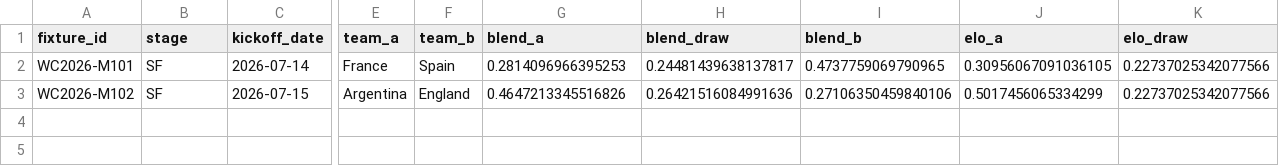
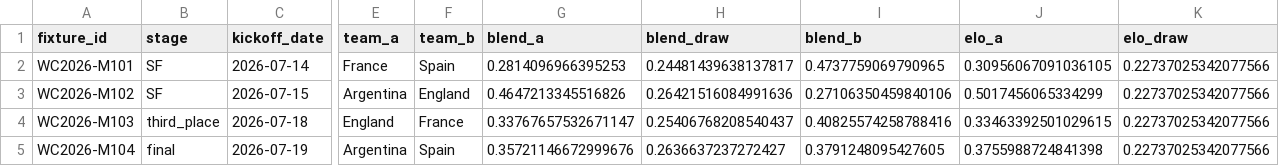
Before and after one commit to amir42com/wc2026-predictor, a CSV file: reports/prediction_ledger.csv, drawn as a sheet; only a part is shown, gaps mark what is left out; rows hold the shown columns only; the diff names each change by its address in the sheet, - before the commit and + after, or states it on an @@ line.

Commit message:
Ledger bronze and final; refresh through semifinals

```diff
--- a/reports/prediction_ledger.csv
+++ b/reports/prediction_ledger.csv
+row 4: WC2026-M103 | third_place | 2026-07-18 | England | France | 0.33767657532671147 | 0.25406768208540437 | 0.40825574258788416 | 0.33463392501029615 | 0.22737025342077566
+row 5: WC2026-M104 | final | 2026-07-19 | Argentina | Spain | 0.35721146672999676 | 0.2636637237272427 | 0.3791248095427605 | 0.3755988724841398 | 0.22737025342077566
```
Also changed, not shown: 1 other file.
